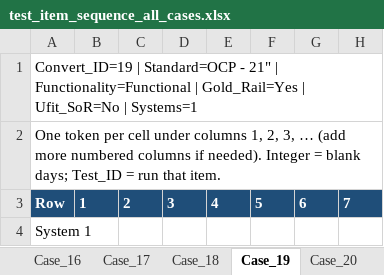
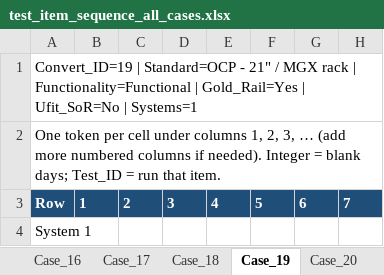
Before and after one commit to Victor-Kao/WTK_TestPlaner, an Excel workbook: data/ROSA/test_item_sequence_all_cases.xlsx, sheet Case_19, drawn as a sheet; only a part is shown; values as stored, in another font and other column widths than the file's, no borders; the diff names each change by its address in the sheet, - before the commit and + after, or states it on an @@ line.

```diff
--- a/data/ROSA/test_item_sequence_all_cases.xlsx (sheet Case_19)
+++ b/data/ROSA/test_item_sequence_all_cases.xlsx (sheet Case_19)
-A1: …- 21" | Functionality=Functional…
+A1: …- 21" / MGX rack | Functionality=Functional…
```
Also changed, not shown: sheet Case_21, sheet Case_17, sheet Case_31, sheet Case_27, sheet Case_29, sheet Case_25, 9 more sheets, data/ROSA/Testing_Module.xlsx, 10 other files.
